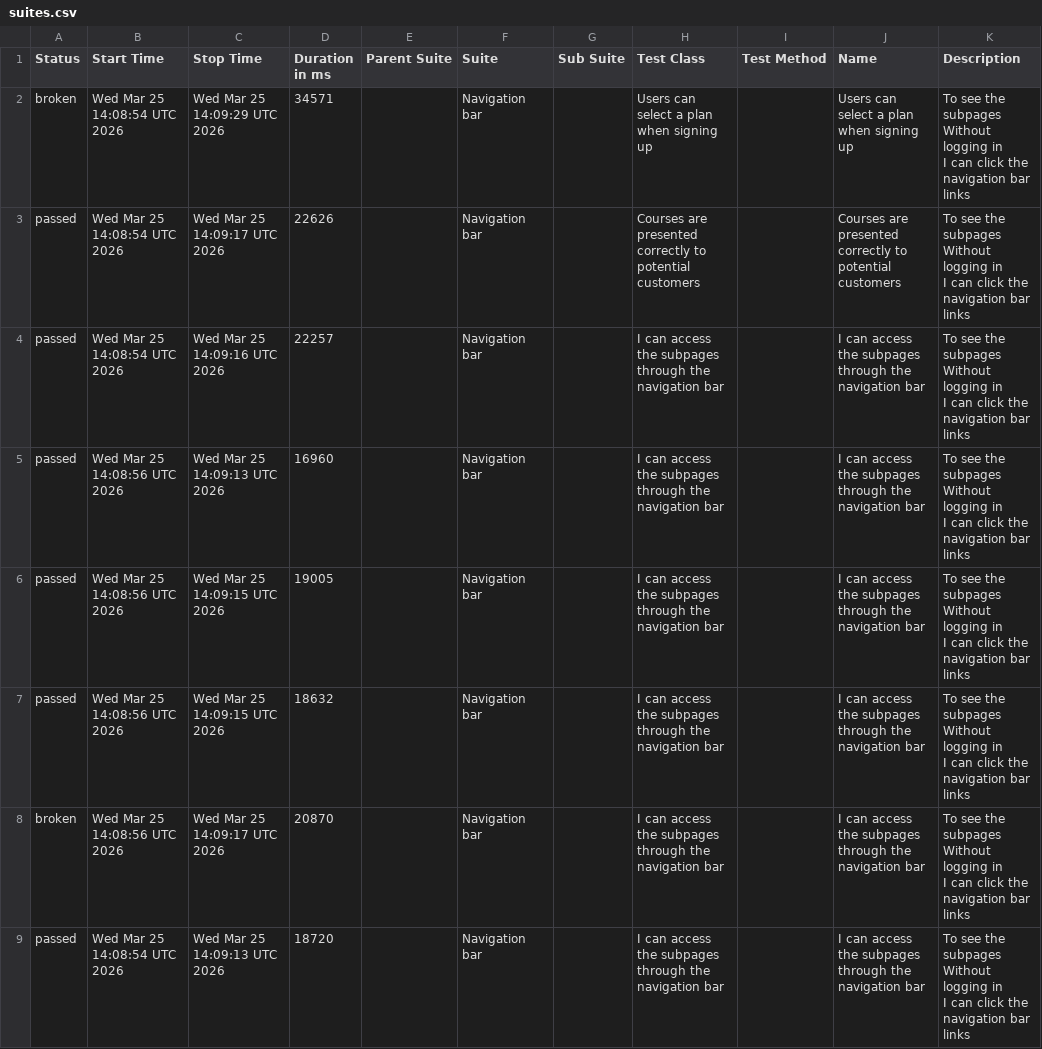
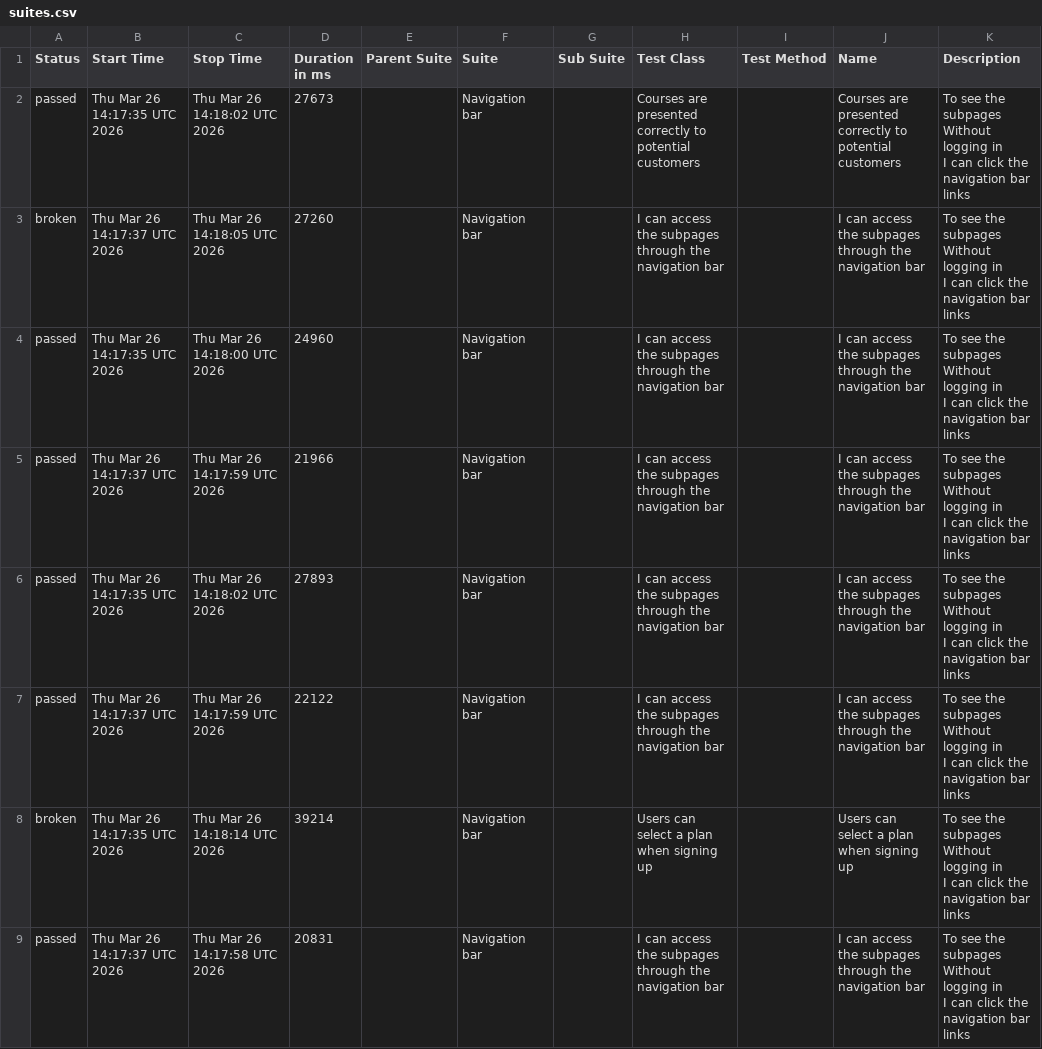
Before and after one commit to ingmarcela27/ci-reporting-building-block, a CSV file: allureReport/data/suites.csv, drawn as a sheet.

```diff
--- a/allureReport/data/suites.csv
+++ b/allureReport/data/suites.csv
@@ -1,25 +1,25 @@
 "Status","Start Time","Stop Time","Duration in ms","Parent Suite","Suite","Sub Suite","Test Class","Test Method","Name","Description"
-"broken","Wed Mar 25 14:08:54 UTC 2026","Wed Mar 25 14:09:29 UTC 2026","34571","","Navigation bar","","Users can select a plan when signing up","","Users can select a plan when signing up","  To see the subpages
-  Without logging in
-  I can click the navigation bar links"
-"passed","Wed Mar 25 14:08:54 UTC 2026","Wed Mar 25 14:09:17 UTC 2026","22626","","Navigation bar","","Courses are presented correctly to potential customers","","Courses are presented correctly to potential customers","  To see the subpages
-  Without logging in
-  I can click the navigation bar links"
-"passed","Wed Mar 25 14:08:54 UTC 2026","Wed Mar 25 14:09:16 UTC 2026","22257","","Navigation bar","","I can access the subpages through the navigation bar","","I can access the subpages through the navigation bar","  To see the subpages
-  Without logging in
-  I can click the navigation bar links"
-"passed","Wed Mar 25 14:08:56 UTC 2026","Wed Mar 25 14:09:13 UTC 2026","16960","","Navigation bar","","I can access the subpages through the navigation bar","","I can access the subpages through the navigation bar","  To see the subpages
-  Without logging in
-  I can click the navigation bar links"
-"passed","Wed Mar 25 14:08:56 UTC 2026","Wed Mar 25 14:09:15 UTC 2026","19005","","Navigation bar","","I can access the subpages through the navigation bar","","I can access the subpages through the navigation bar","  To see the subpages
-  Without logging in
-  I can click the navigation bar links"
-"passed","Wed Mar 25 14:08:56 UTC 2026","Wed Mar 25 14:09:15 UTC 2026","18632","","Navigation bar","","I can access the subpages through the navigation bar","","I can access the subpages through the navigation bar","  To see the subpages
-  Without logging in
-  I can click the navigation bar links"
-"broken","Wed Mar 25 14:08:56 UTC 2026","Wed Mar 25 14:09:17 UTC 2026","20870","","Navigation bar","","I can access the subpages through the navigation bar","","I can access the subpages through the navigation bar","  To see the subpages
-  Without logging in
-  I can click the navigation bar links"
-"passed","Wed Mar 25 14:08:54 UTC 2026","Wed Mar 25 14:09:13 UTC 2026","18720","","Navigation bar","","I can access the subpages through the navigation bar","","I can access the subpages through the navigation bar","  To see the subpages
-  Without logging in
-  I can click the navigation bar links"
+"passed","Thu Mar 26 14:17:35 UTC 2026","Thu Mar 26 14:18:02 UTC 2026","27673","","Navigation bar","","Courses are presented correctly to potential customers","","Courses are presented correctly to potential customers","  To see the subpages
+  Without logging in
+  I can click the navigation bar links"
+"broken","Thu Mar 26 14:17:37 UTC 2026","Thu Mar 26 14:18:05 UTC 2026","27260","","Navigation bar","","I can access the subpages through the navigation bar","","I can access the subpages through the navigation bar","  To see the subpages
+  Without logging in
+  I can click the navigation bar links"
+"passed","Thu Mar 26 14:17:35 UTC 2026","Thu Mar 26 14:18:00 UTC 2026","24960","","Navigation bar","","I can access the subpages through the navigation bar","","I can access the subpages through the navigation bar","  To see the subpages
+  Without logging in
+  I can click the navigation bar links"
+"passed","Thu Mar 26 14:17:37 UTC 2026","Thu Mar 26 14:17:59 UTC 2026","21966","","Navigation bar","","I can access the subpages through the navigation bar","","I can access the subpages through the navigation bar","  To see the subpages
+  Without logging in
+  I can click the navigation bar links"
+"passed","Thu Mar 26 14:17:35 UTC 2026","Thu Mar 26 14:18:02 UTC 2026","27893","","Navigation bar","","I can access the subpages through the navigation bar","","I can access the subpages through the navigation bar","  To see the subpages
+  Without logging in
+  I can click the navigation bar links"
+"passed","Thu Mar 26 14:17:37 UTC 2026","Thu Mar 26 14:17:59 UTC 2026","22122","","Navigation bar","","I can access the subpages through the navigation bar","","I can access the subpages through the navigation bar","  To see the subpages
+  Without logging in
+  I can click the navigation bar links"
+"broken","Thu Mar 26 14:17:35 UTC 2026","Thu Mar 26 14:18:14 UTC 2026","39214","","Navigation bar","","Users can select a plan when signing up","","Users can select a plan when signing up","  To see the subpages
+  Without logging in
+  I can click the navigation bar links"
+"passed","Thu Mar 26 14:17:37 UTC 2026","Thu Mar 26 14:17:58 UTC 2026","20831","","Navigation bar","","I can access the subpages through the navigation bar","","I can access the subpages through the navigation bar","  To see the subpages
+  Without logging in
+  I can click the navigation bar links"
```
Also changed, not shown: allureReport/data/behaviors.csv, 41 other files.
